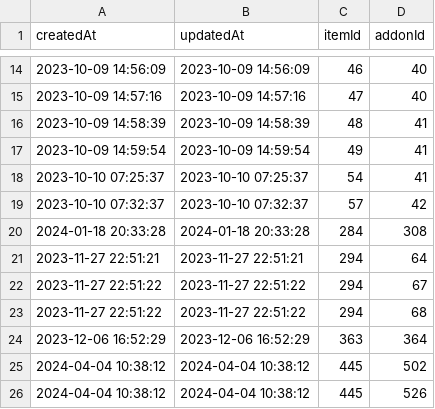
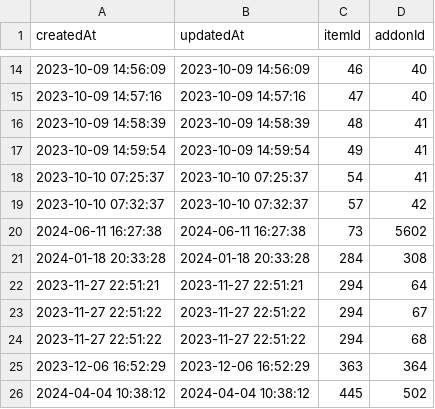
Before and after one commit to neil-lerin/map-script, a CSV file: csv/sides.csv, drawn as a sheet; only a part is shown, gaps mark what is left out; the shorter side is filled out with more unchanged rows; the diff covers the shown part only; the diff names each change by its address in the sheet, - before the commit and + after, or states it on an @@ line.

```diff
--- a/csv/sides.csv
+++ b/csv/sides.csv
+row 20: 2024-06-11 16:27:38 | 2024-06-11 16:27:38 | 73 | 5602
```
Also changed, not shown: 24 added rows elsewhere in this file, csv/itemingredient.csv, dist/csv/itemingredient.csv, 21 other files.
